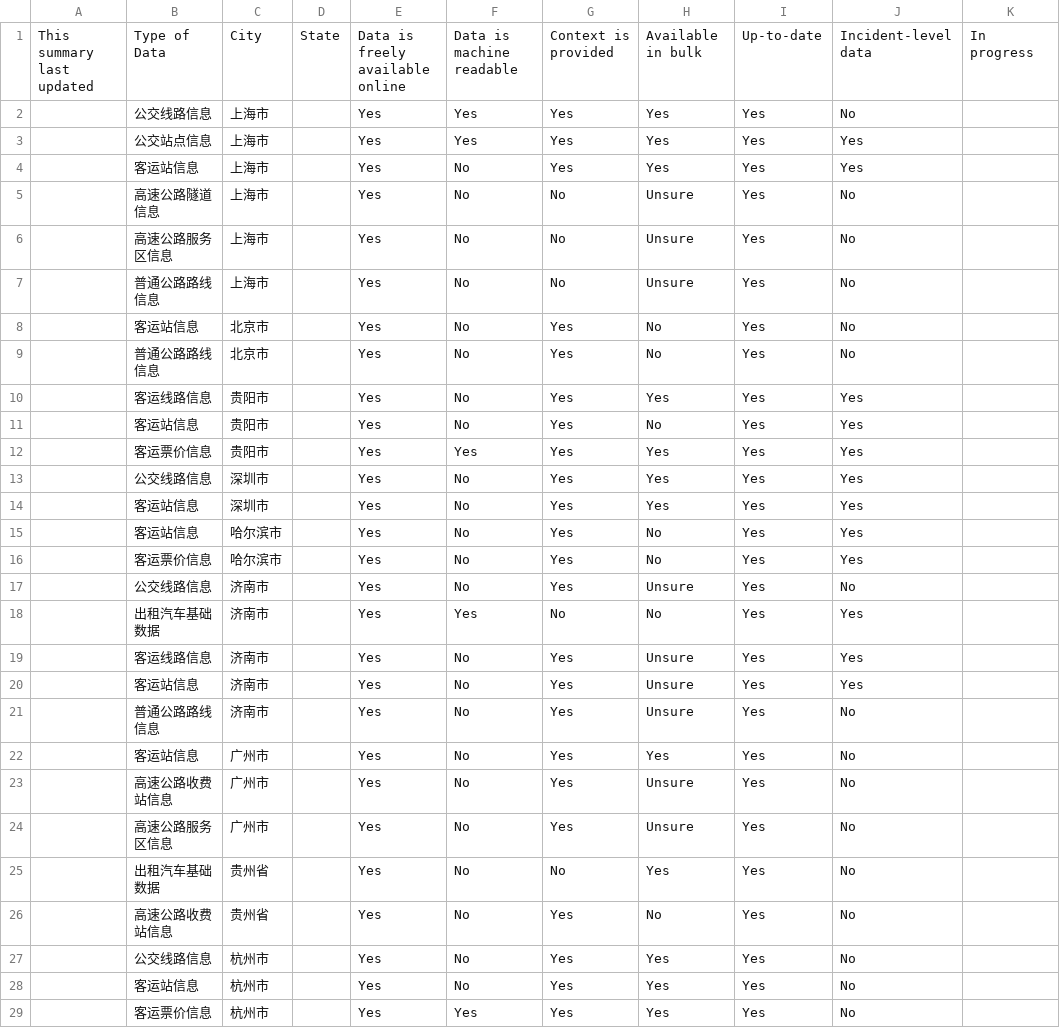
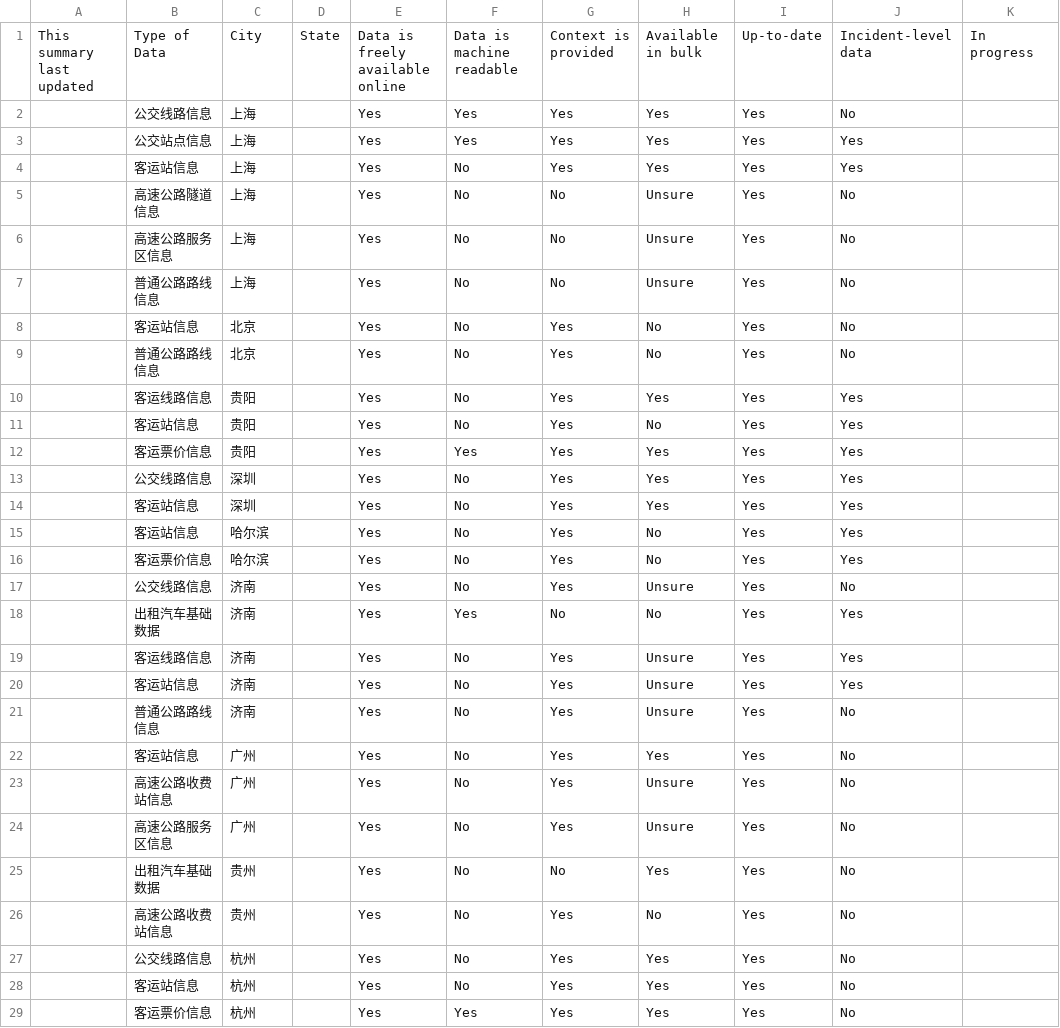
Before and after one commit to opendataindex/transportation, a CSV file: data/grid.csv, drawn as a sheet; only a part is shown; the diff covers the shown part only.

Commit message:
Update grid.csv

```diff
--- a/data/grid.csv
+++ b/data/grid.csv
@@ -1,29 +1,29 @@
 This summary last updated,Type of Data,City,State,Data is freely available online,Data is machine readable,Context is provided,Available in bulk,Up-to-date,Incident-level data,In progress
-,公交线路信息,上海市,,Yes,Yes,Yes,Yes,Yes,No,
-,公交站点信息,上海市,,Yes,Yes,Yes,Yes,Yes,Yes,
-,客运站信息,上海市,,Yes,No,Yes,Yes,Yes,Yes,
-,高速公路隧道信息,上海市,,Yes,No,No,Unsure,Yes,No,
-,高速公路服务区信息,上海市,,Yes,No,No,Unsure,Yes,No,
-,普通公路路线信息,上海市,,Yes,No,No,Unsure,Yes,No,
-,客运站信息,北京市,,Yes,No,Yes,No,Yes,No,
-,普通公路路线信息,北京市,,Yes,No,Yes,No,Yes,No,
-,客运线路信息,贵阳市,,Yes,No,Yes,Yes,Yes,Yes,
-,客运站信息,贵阳市,,Yes,No,Yes,No,Yes,Yes,
-,客运票价信息,贵阳市,,Yes,Yes,Yes,Yes,Yes,Yes,
-,公交线路信息,深圳市,,Yes,No,Yes,Yes,Yes,Yes,
-,客运站信息,深圳市,,Yes,No,Yes,Yes,Yes,Yes,
-,客运站信息,哈尔滨市,,Yes,No,Yes,No,Yes,Yes,
-,客运票价信息,哈尔滨市,,Yes,No,Yes,No,Yes,Yes,
-,公交线路信息,济南市,,Yes,No,Yes,Unsure,Yes,No,
-,出租汽车基础数据,济南市,,Yes,Yes,No,No,Yes,Yes,
-,客运线路信息,济南市,,Yes,No,Yes,Unsure,Yes,Yes,
-,客运站信息,济南市,,Yes,No,Yes,Unsure,Yes,Yes,
-,普通公路路线信息,济南市,,Yes,No,Yes,Unsure,Yes,No,
-,客运站信息,广州市,,Yes,No,Yes,Yes,Yes,No,
-,高速公路收费站信息,广州市,,Yes,No,Yes,Unsure,Yes,No,
-,高速公路服务区信息,广州市,,Yes,No,Yes,Unsure,Yes,No,
-,出租汽车基础数据,贵州省,,Yes,No,No,Yes,Yes,No,
-,高速公路收费站信息,贵州省,,Yes,No,Yes,No,Yes,No,
-,公交线路信息,杭州市,,Yes,No,Yes,Yes,Yes,No,
-,客运站信息,杭州市,,Yes,No,Yes,Yes,Yes,No,
-,客运票价信息,杭州市,,Yes,Yes,Yes,Yes,Yes,No,
+,公交线路信息,上海,,Yes,Yes,Yes,Yes,Yes,No,
+,公交站点信息,上海,,Yes,Yes,Yes,Yes,Yes,Yes,
+,客运站信息,上海,,Yes,No,Yes,Yes,Yes,Yes,
+,高速公路隧道信息,上海,,Yes,No,No,Unsure,Yes,No,
+,高速公路服务区信息,上海,,Yes,No,No,Unsure,Yes,No,
+,普通公路路线信息,上海,,Yes,No,No,Unsure,Yes,No,
+,客运站信息,北京,,Yes,No,Yes,No,Yes,No,
+,普通公路路线信息,北京,,Yes,No,Yes,No,Yes,No,
+,客运线路信息,贵阳,,Yes,No,Yes,Yes,Yes,Yes,
+,客运站信息,贵阳,,Yes,No,Yes,No,Yes,Yes,
+,客运票价信息,贵阳,,Yes,Yes,Yes,Yes,Yes,Yes,
+,公交线路信息,深圳,,Yes,No,Yes,Yes,Yes,Yes,
+,客运站信息,深圳,,Yes,No,Yes,Yes,Yes,Yes,
+,客运站信息,哈尔滨,,Yes,No,Yes,No,Yes,Yes,
+,客运票价信息,哈尔滨,,Yes,No,Yes,No,Yes,Yes,
+,公交线路信息,济南,,Yes,No,Yes,Unsure,Yes,No,
+,出租汽车基础数据,济南,,Yes,Yes,No,No,Yes,Yes,
+,客运线路信息,济南,,Yes,No,Yes,Unsure,Yes,Yes,
+,客运站信息,济南,,Yes,No,Yes,Unsure,Yes,Yes,
+,普通公路路线信息,济南,,Yes,No,Yes,Unsure,Yes,No,
+,客运站信息,广州,,Yes,No,Yes,Yes,Yes,No,
+,高速公路收费站信息,广州,,Yes,No,Yes,Unsure,Yes,No,
+,高速公路服务区信息,广州,,Yes,No,Yes,Unsure,Yes,No,
+,出租汽车基础数据,贵州,,Yes,No,No,Yes,Yes,No,
+,高速公路收费站信息,贵州,,Yes,No,Yes,No,Yes,No,
+,公交线路信息,杭州,,Yes,No,Yes,Yes,Yes,No,
+,客运站信息,杭州,,Yes,No,Yes,Yes,Yes,No,
+,客运票价信息,杭州,,Yes,Yes,Yes,Yes,Yes,No,
```
Also changed, not shown: 51 edited cells elsewhere in this file.
